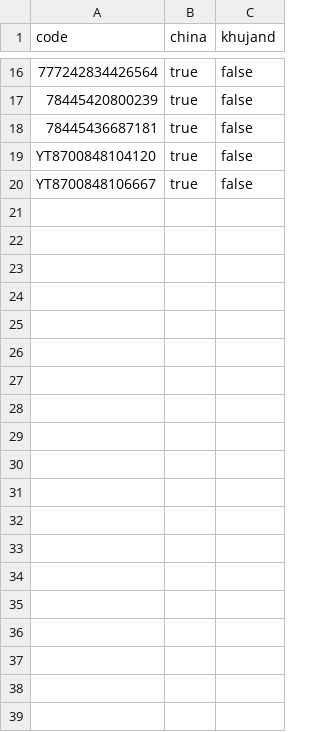
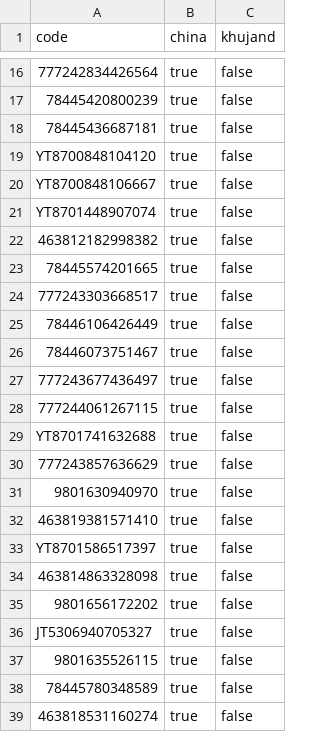
Before and after one commit to uskhurshed/cargo, a CSV file: data.csv, drawn as a sheet; only a part is shown, gaps mark what is left out; the diff covers the shown part only; the diff names each change by its address in the sheet, - before the commit and + after, or states it on an @@ line.

Commit message:
Update data.csv

```diff
--- a/data.csv
+++ b/data.csv
+row 21: YT8701448907074 | true | false
+row 22: 463812182998382 | true | false
+row 23: 78445574201665 | true | false
+row 24: 777243303668517 | true | false
+row 25: 78446106426449 | true | false
+row 26: 78446073751467 | true | false
+row 27: 777243677436497 | true | false
+row 28: 777244061267115 | true | false
+row 29: YT8701741632688 | true | false
+row 30: 777243857636629 | true | false
+row 31: 9801630940970 | true | false
+row 32: 463819381571410 | true | false
+row 33: YT8701586517397 | true | false
+row 34: 463814863328098 | true | false
+row 35: 9801656172202 | true | false
+row 36: JT5306940705327 | true | false
+row 37: 9801635526115 | true | false
+row 38: 78445780348589 | true | false
+row 39: 463818531160274 | true | false
```
Also changed, not shown: 12 added rows elsewhere in this file.
